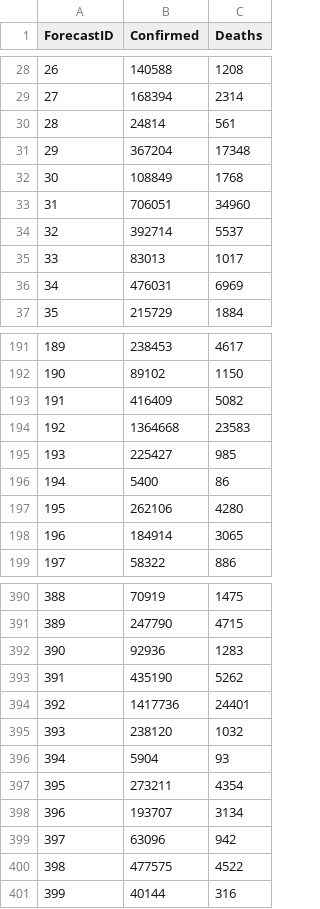
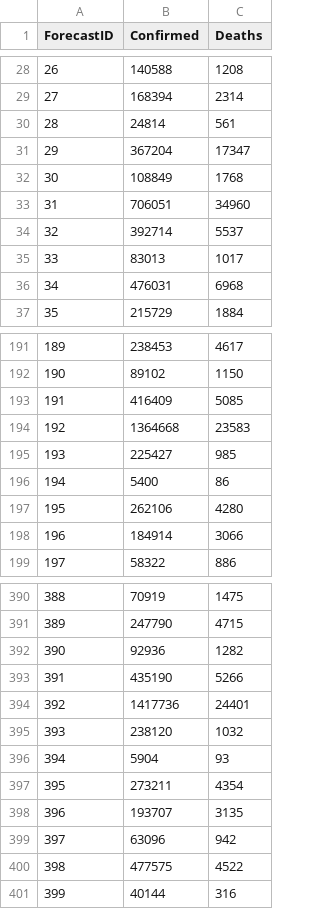
Before and after one commit to KeshavC217/CS145_Team25, a CSV file: src/ARIMA/team25_round2.csv, drawn as a sheet; only a part is shown, gaps mark what is left out; the diff covers the shown part only.

```diff
--- a/src/ARIMA/team25_round2.csv
+++ b/src/ARIMA/team25_round2.csv
@@ -30,3 +30,3 @@ ForecastID,Confirmed,Deaths
 28,24814,561
-29,367204,17348
+29,367204,17347
 30,108849,1768
@@ -35,3 +35,3 @@ ForecastID,Confirmed,Deaths
 33,83013,1017
-34,476031,6969
+34,476031,6968
 35,215729,1884
@@ -192,3 +192,3 @@ ForecastID,Confirmed,Deaths
 190,89102,1150
-191,416409,5082
+191,416409,5085
 192,1364668,23583
@@ -197,3 +197,3 @@ ForecastID,Confirmed,Deaths
 195,262106,4280
-196,184914,3065
+196,184914,3066
 197,58322,886
@@ -391,4 +391,4 @@ ForecastID,Confirmed,Deaths
 389,247790,4715
-390,92936,1283
-391,435190,5262
+390,92936,1282
+391,435190,5266
 392,1417736,24401
@@ -397,3 +397,3 @@ ForecastID,Confirmed,Deaths
 395,273211,4354
-396,193707,3134
+396,193707,3135
 397,63096,942
```
Also changed, not shown: 30 edited cells elsewhere in this file, src/ARIMA/team25_round1.csv, 3 other files.
